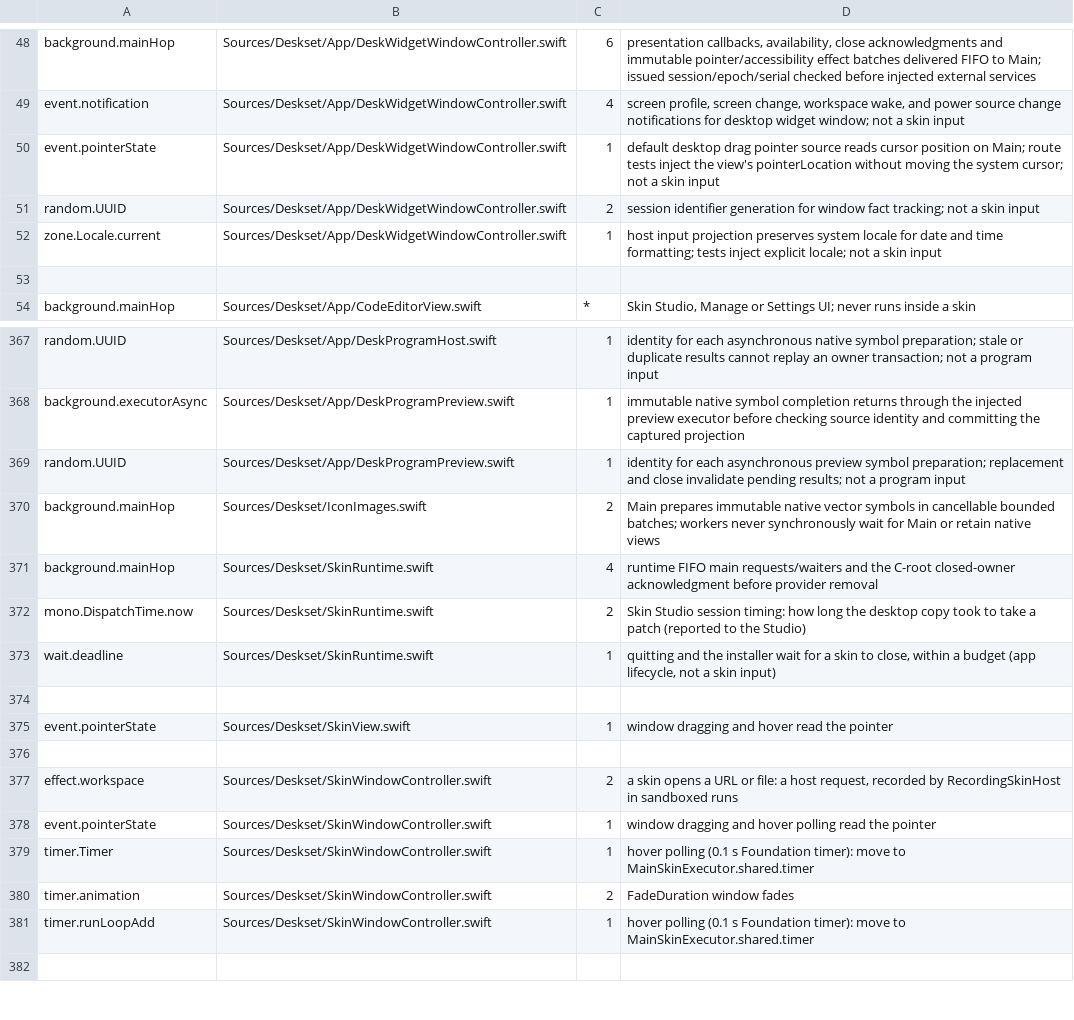
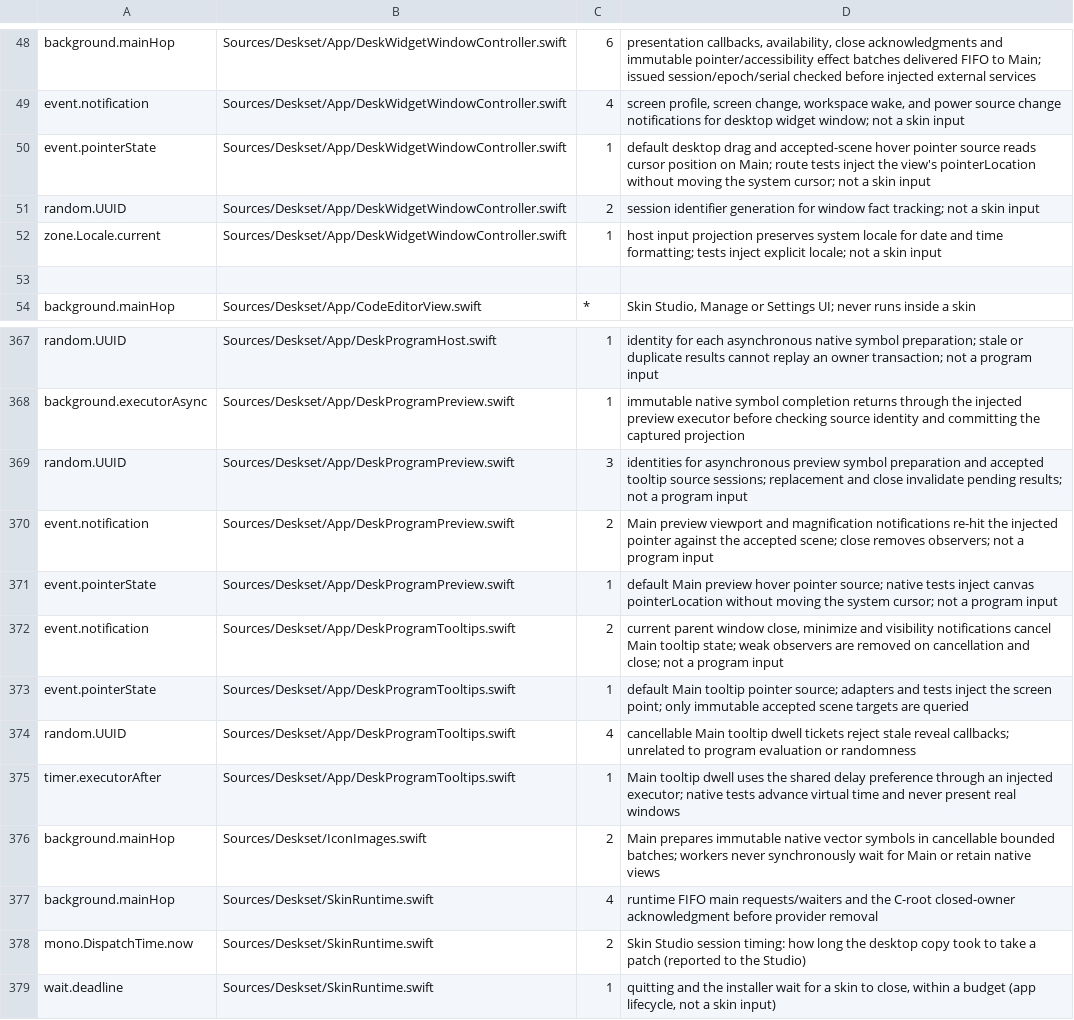
Before and after one commit to jokyme/Deskset, a TSV file: scripts/seams-allowlist.tsv, drawn as a sheet; only a part is shown, gaps mark what is left out; the shorter side is filled out with more unchanged rows.

Commit message:
Add Desk widget tooltips with native hover panels

```diff
--- a/scripts/seams-allowlist.tsv
+++ b/scripts/seams-allowlist.tsv
@@ -49,3 +49,3 @@ background.mainHop	Sources/Deskset/App/DeskWidgetWindowController.swift	6	presen
 event.notification	Sources/Deskset/App/DeskWidgetWindowController.swift	4	screen profile, screen change, workspace wake, and power source change notifications for desktop widget window; not a skin input
-event.pointerState	Sources/Deskset/App/DeskWidgetWindowController.swift	1	default desktop drag pointer source reads cursor position on Main; route tests inject the view's pointerLocation without moving the system cursor; not a skin input
+event.pointerState	Sources/Deskset/App/DeskWidgetWindowController.swift	1	default desktop drag and accepted-scene hover pointer source reads cursor position on Main; route tests inject the view's pointerLocation without moving the system cursor; not a skin input
 random.UUID	Sources/Deskset/App/DeskWidgetWindowController.swift	2	session identifier generation for window fact tracking; not a skin input
@@ -368,3 +368,9 @@ random.UUID	Sources/Deskset/App/DeskProgramHost.swift	1	identity for each asynch
 background.executorAsync	Sources/Deskset/App/DeskProgramPreview.swift	1	immutable native symbol completion returns through the injected preview executor before checking source identity and committing the captured projection
-random.UUID	Sources/Deskset/App/DeskProgramPreview.swift	1	identity for each asynchronous preview symbol preparation; replacement and close invalidate pending results; not a program input
+random.UUID	Sources/Deskset/App/DeskProgramPreview.swift	3	identities for asynchronous preview symbol preparation and accepted tooltip source sessions; replacement and close invalidate pending results; not a program input
+event.notification	Sources/Deskset/App/DeskProgramPreview.swift	2	Main preview viewport and magnification notifications re-hit the injected pointer against the accepted scene; close removes observers; not a program input
+event.pointerState	Sources/Deskset/App/DeskProgramPreview.swift	1	default Main preview hover pointer source; native tests inject canvas pointerLocation without moving the system cursor; not a program input
+event.notification	Sources/Deskset/App/DeskProgramTooltips.swift	2	current parent window close, minimize and visibility notifications cancel Main tooltip state; weak observers are removed on cancellation and close; not a program input
+event.pointerState	Sources/Deskset/App/DeskProgramTooltips.swift	1	default Main tooltip pointer source; adapters and tests inject the screen point; only immutable accepted scene targets are queried
+random.UUID	Sources/Deskset/App/DeskProgramTooltips.swift	4	cancellable Main tooltip dwell tickets reject stale reveal callbacks; unrelated to program evaluation or randomness
+timer.executorAfter	Sources/Deskset/App/DeskProgramTooltips.swift	1	Main tooltip dwell uses the shared delay preference through an injected executor; native tests advance virtual time and never present real windows
 background.mainHop	Sources/Deskset/IconImages.swift	2	Main prepares immutable native vector symbols in cancellable bounded batches; workers never synchronously wait for Main or retain native views
```
Also changed, not shown: 13 other files.
